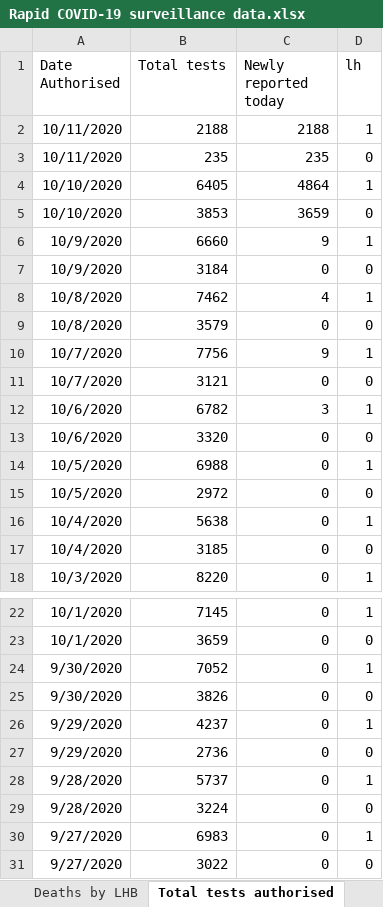
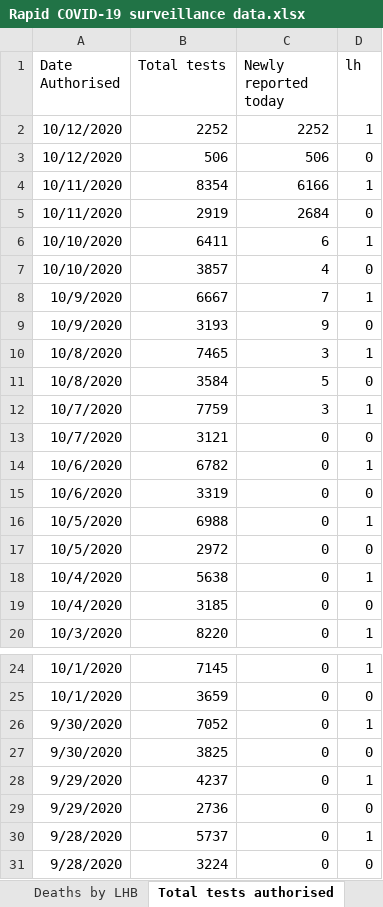
Before and after one commit to beta-decay/beta-decay.github.io, an Excel workbook: covid_n_wales/Rapid COVID-19 surveillance data.xlsx, sheet Total tests authorised, drawn as a sheet; only a part is shown, gaps mark what is left out; the shorter side is filled out with more unchanged rows; values as stored, in another font and other column widths than the file's, no borders; removed rows and columns are numbered as before the commit, all else as after; the diff names each change by its address in the sheet, - before the commit and + after, or states it on an @@ line.

```diff
--- a/covid_n_wales/Rapid COVID-19 surveillance data.xlsx (sheet Total tests authorised)
+++ b/covid_n_wales/Rapid COVID-19 surveillance data.xlsx (sheet Total tests authorised)
-row 2: 10/11/2020 | 2188 | 2188 | 1
-row 3: 10/11/2020 | 235 | 235 | 0
-row 4: 10/10/2020 | 6405 | 4864 | 1
-row 5: 10/10/2020 | 3853 | 3659 | 0
-row 6: 10/9/2020 | 6660 | 9 | 1
-row 7: 10/9/2020 | 3184 | 0 | 0
-row 8: 10/8/2020 | 7462 | 4 | 1
-row 9: 10/8/2020 | 3579 | 0 | 0
-row 10: 10/7/2020 | 7756 | 9 | 1
+row 2: 10/12/2020 | 2252 | 2252 | 1
+row 3: 10/12/2020 | 506 | 506 | 0
+row 4: 10/11/2020 | 8354 | 6166 | 1
+row 5: 10/11/2020 | 2919 | 2684 | 0
+row 6: 10/10/2020 | 6411 | 6 | 1
+row 7: 10/10/2020 | 3857 | 4 | 0
+row 8: 10/9/2020 | 6667 | 7 | 1
+row 9: 10/9/2020 | 3193 | 9 | 0
+row 10: 10/8/2020 | 7465 | 3 | 1
+row 11: 10/8/2020 | 3584 | 5 | 0
+row 12: 10/7/2020 | 7759 | 3 | 1
-C14 (Newly reported today): 3
+C14 (Newly reported today): 0
-B15 (Total tests): 3320
+B15 (Total tests): 3319
-B27 (Total tests): 3826
+B27 (Total tests): 3825
```
Also changed, not shown: sheet Tests by specimen date, sheet Age and sex distribution, sheet Headline summary, sheet Deaths by date, sheet Deaths by LHB, sheet Contents, 10 other files.
